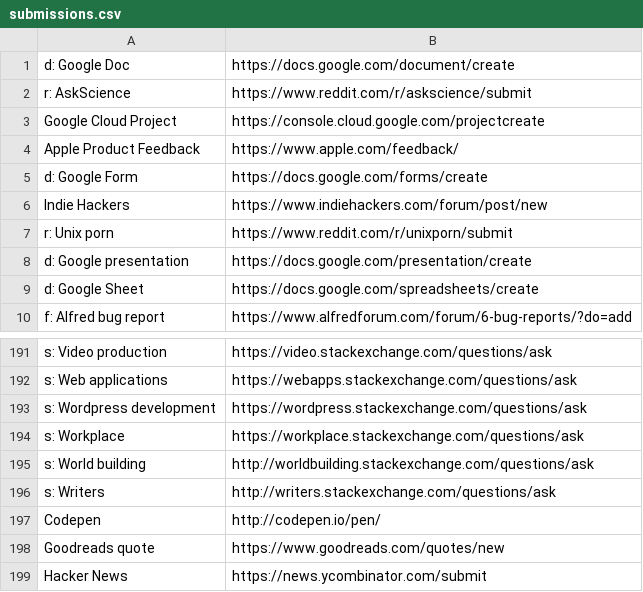
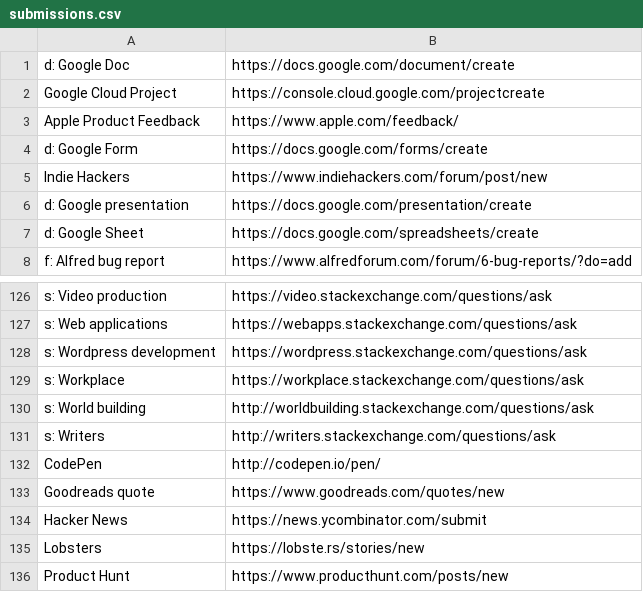
Before and after one commit to nikitavoloboev/alfred-ask-create-share, a CSV file: workflow/submissions.csv, drawn as a sheet; only a part is shown, gaps mark what is left out; the shorter side is filled out with more unchanged rows; the diff covers the shown part only.

```diff
--- a/workflow/submissions.csv
+++ b/workflow/submissions.csv
@@ -1,3 +1,2 @@
 d: Google Doc,https://docs.google.com/document/create
-r: AskScience,https://www.reddit.com/r/askscience/submit
 Google Cloud Project,https://console.cloud.google.com/projectcreate
@@ -6,3 +5,2 @@ d: Google Form,https://docs.google.com/forms/create
 Indie Hackers,https://www.indiehackers.com/forum/post/new
-r: Unix porn,https://www.reddit.com/r/unixporn/submit
 d: Google presentation,https://docs.google.com/presentation/create
@@ -196,3 +131,3 @@ s: World building,http://worldbuilding.stackexchange.com/questions/ask
 s: Writers,http://writers.stackexchange.com/questions/ask
-Codepen,http://codepen.io/pen/
+CodePen,http://codepen.io/pen/
 Goodreads quote,https://www.goodreads.com/quotes/new
```
Also changed, not shown: 63 removed rows elsewhere in this file, 1 other file.
